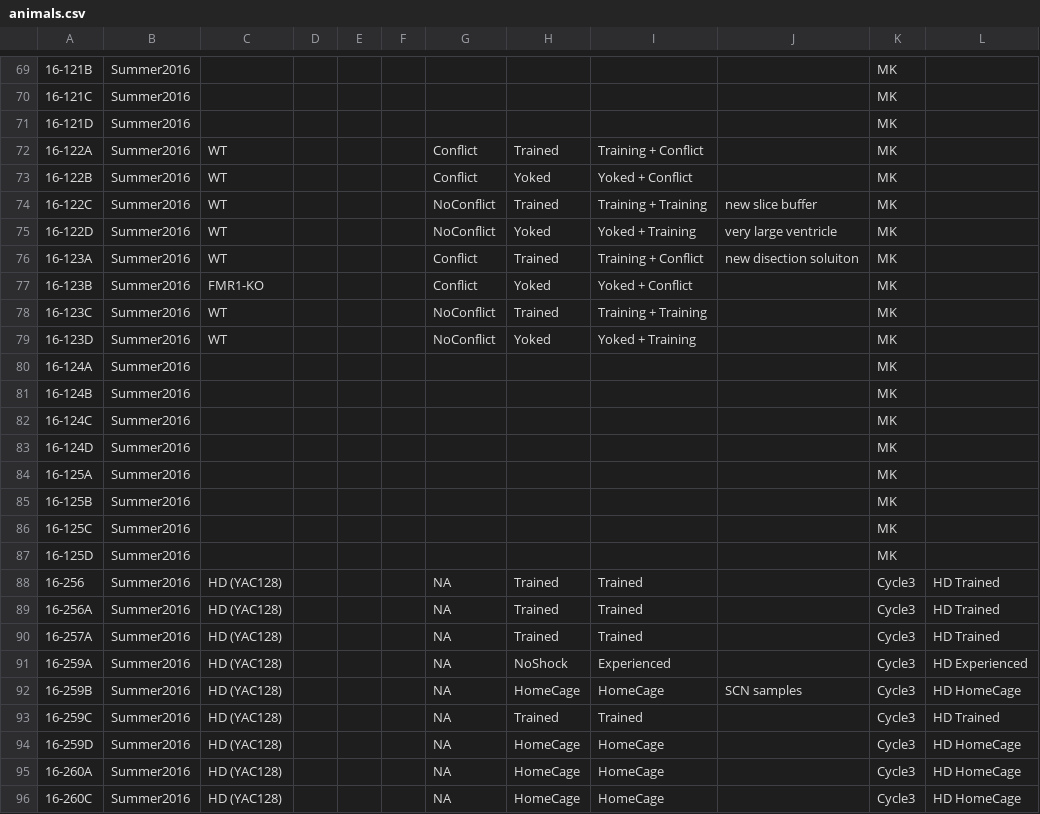
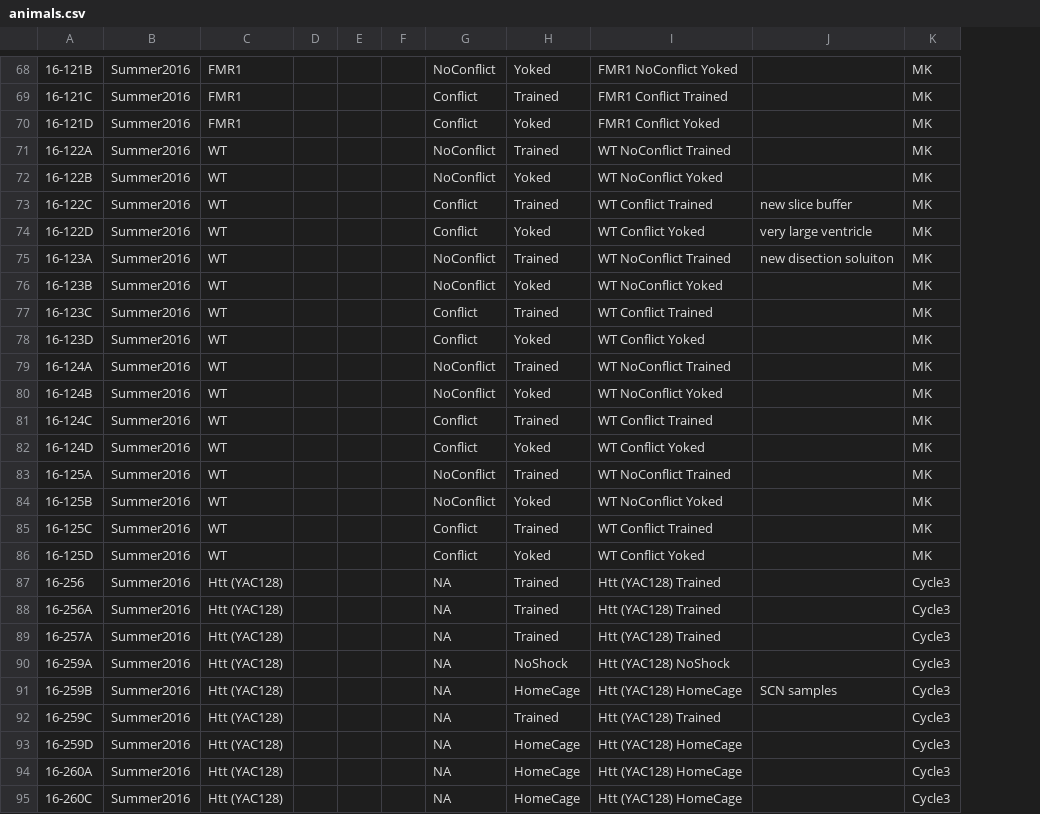
Before and after one commit to raynamharris/BehavEphyRNAseq, a CSV file: data/sample_info/animals.csv, drawn as a sheet; only a part is shown, gaps mark what is left out; removed rows and columns are numbered as before the commit, all else as after; the diff covers the shown part only; the diff names each change by its address in the sheet, - before the commit and + after, or states it on an @@ line.

```diff
--- a/data/sample_info/animals.csv
+++ b/data/sample_info/animals.csv
-column I, rows 72-96: Training + Conflict | Yoked + Conflict | Training + Training | Yoked + Training | Training + Conflict | Yoked + Conflict | Training + Training | Yoked + Training |  |  |  |  |  |  |  |  | Trained | Trained | Trained | Experienced | HomeCage | Trained | HomeCage | HomeCage | HomeCage
+column I, rows 68-95: FMR1 NoConflict Yoked | FMR1 Conflict Trained | FMR1 Conflict Yoked | WT NoConflict Trained | WT NoConflict Yoked | WT Conflict Trained | WT Conflict Yoked | WT NoConflict Trained | WT NoConflict Yoked | WT Conflict Trained | WT Conflict Yoked | WT NoConflict Trained | WT NoConflict Yoked | WT Conflict Trained | WT Conflict Yoked | WT NoConflict Trained | WT NoConflict Yoked | WT Conflict Trained | WT Conflict Yoked | Htt (YAC128) Trained | Htt (YAC128) Trained | Htt (YAC128) Trained | Htt (YAC128) NoShock | Htt (YAC128) HomeCage | Htt (YAC128) Trained | Htt (YAC128) HomeCage | Htt (YAC128) HomeCage | Htt (YAC128) HomeCage
-column L, rows 88-96: HD Trained | HD Trained | HD Trained | HD Experienced | HD HomeCage | HD Trained | HD HomeCage | HD HomeCage | HD HomeCage
-C68:C70: (empty)
+C68:C70: FMR1
-G68: (empty)
+G68: NoConflict
-H68: (empty)
+H68: Yoked
-G69:G70: (empty)
+G69:G70: Conflict
-H69: (empty)
+H69: Trained
-H70: (empty)
+H70: Yoked
-G71:G72: Conflict
+G71:G72: NoConflict
-G73:G74: NoConflict
+G73:G74: Conflict
-G75:G76: Conflict
+G75:G76: NoConflict
-C76: FMR1-KO
+C76: WT
-G77:G78: NoConflict
+G77:G78: Conflict
-C79:C86: (empty)
+C79:C86: WT
-G79:G80: (empty)
+G79:G80: NoConflict
-H79: (empty)
+H79: Trained
-H80: (empty)
+H80: Yoked
-G81:G82: (empty)
+G81:G82: Conflict
-H81: (empty)
+H81: Trained
-H82: (empty)
+H82: Yoked
-G83:G84: (empty)
+G83:G84: NoConflict
-H83: (empty)
+H83: Trained
-H84: (empty)
+H84: Yoked
-G85:G86: (empty)
+G85:G86: Conflict
-H85: (empty)
+H85: Trained
-H86: (empty)
+H86: Yoked
-C87:C95: HD (YAC128)
+C87:C95: Htt (YAC128)
```
Also changed, not shown: 1 removed row and 66 edited cells elsewhere in this file, data/sample_info/punches.csv, 5 other files.
